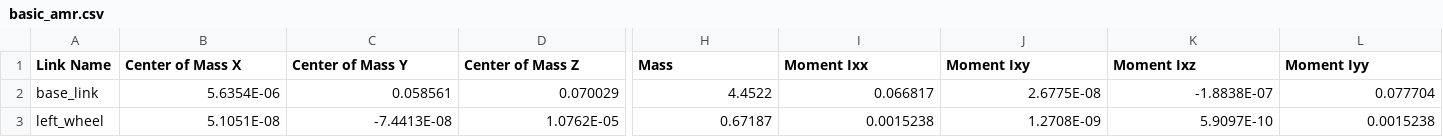
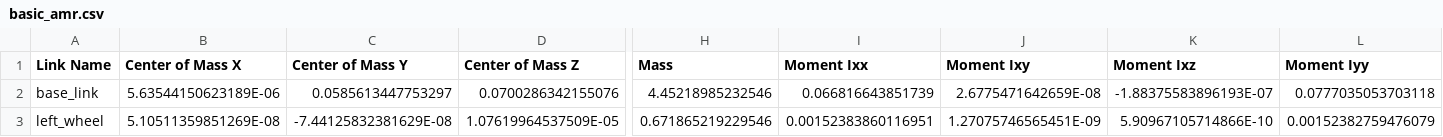
Before and after one commit to jtran03/Thesis-, a CSV file: Models/basic_amr/URDF/basic_amr/urdf/basic_amr.csv, drawn as a sheet; only a part is shown, gaps mark what is left out; the diff covers the shown part only; the diff names each change by its address in the sheet, - before the commit and + after, or states it on an @@ line.

```diff
--- a/Models/basic_amr/URDF/basic_amr/urdf/basic_amr.csv
+++ b/Models/basic_amr/URDF/basic_amr/urdf/basic_amr.csv
-B2 (Center of Mass X): 5.6354E-06
+B2 (Center of Mass X): 5.63544150623189E-06
-C2 (Center of Mass Y): 0.058561
+C2 (Center of Mass Y): 0.0585613447753297
-D2 (Center of Mass Z): 0.070029
+D2 (Center of Mass Z): 0.0700286342155076
-H2 (Mass): 4.4522
+H2 (Mass): 4.45218985232546
-I2 (Moment Ixx): 0.066817
+I2 (Moment Ixx): 0.066816643851739
-J2 (Moment Ixy): 2.6775E-08
+J2 (Moment Ixy): 2.6775471642659E-08
-K2 (Moment Ixz): -1.8838E-07
+K2 (Moment Ixz): -1.88375583896193E-07
-L2 (Moment Iyy): 0.077704
+L2 (Moment Iyy): 0.0777035053703118
-B3 (Center of Mass X): 5.1051E-08
+B3 (Center of Mass X): 5.10511359851269E-08
-C3 (Center of Mass Y): -7.4413E-08
+C3 (Center of Mass Y): -7.44125832381629E-08
-D3 (Center of Mass Z): 1.0762E-05
+D3 (Center of Mass Z): 1.07619964537509E-05
-H3 (Mass): 0.67187
+H3 (Mass): 0.671865219229546
-I3 (Moment Ixx): 0.0015238
+I3 (Moment Ixx): 0.00152383860116951
-J3 (Moment Ixy): 1.2708E-09
+J3 (Moment Ixy): 1.27075746565451E-09
-K3 (Moment Ixz): 5.9097E-10
+K3 (Moment Ixz): 5.90967105714866E-10
-L3 (Moment Iyy): 0.0015238
+L3 (Moment Iyy): 0.00152382759476079
```
Also changed, not shown: 97 edited cells elsewhere in this file, 8 other files.
